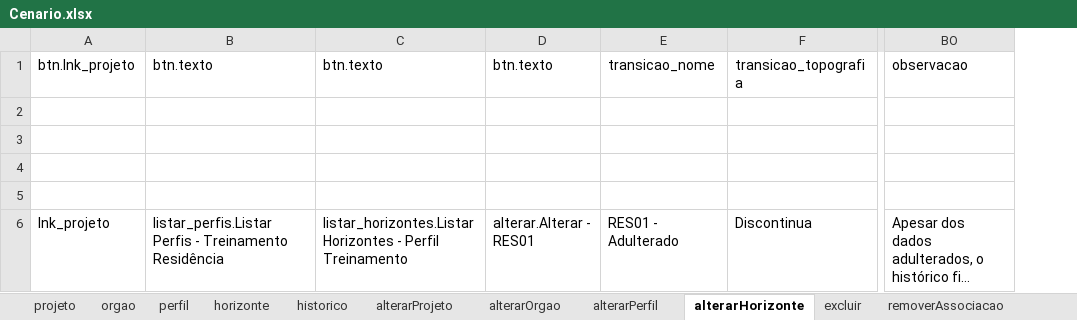
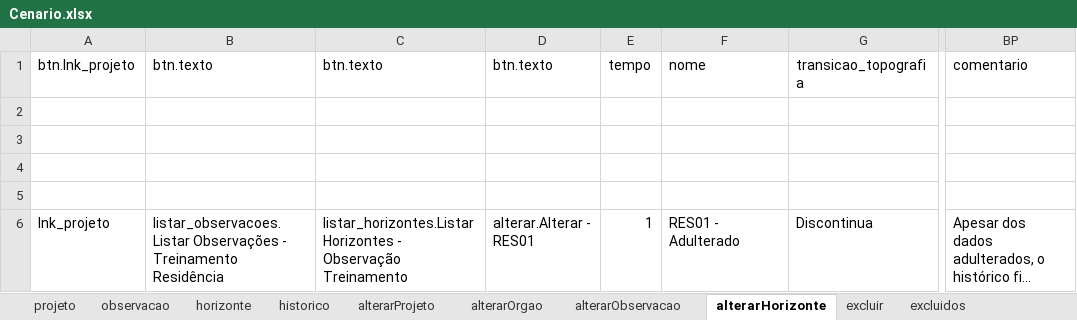
Before and after one commit to eltoncmarinho/provchain, an Excel workbook: scripts_ProvChain/Cenario.xlsx, sheet alterarHorizonte, drawn as a sheet; only a part is shown, gaps mark what is left out; long unchanged cells end in …; values as stored, in another font and other column widths than the file's, no borders; addresses are those after the commit; the diff names each change by its address in the sheet, - before the commit and + after, or states it on an @@ line.

```diff
--- a/scripts_ProvChain/Cenario.xlsx (sheet alterarHorizonte)
+++ b/scripts_ProvChain/Cenario.xlsx (sheet alterarHorizonte)
-sheet tab: orgao
+sheet tab: observacao
-sheet tab: perfil
-sheet tab: alterarPerfil
-sheet tab: removerAssociacao
+sheet tab: alterarObservacao
+column E (tempo), row 6: 1
-F1: transicao_nome
+F1: nome
-BP1: observacao
+BP1: comentario
-B6 (btn.texto): listar_perfis.Listar Perfis - Treinamento…
+B6 (btn.texto): listar_observacoes.Listar Observações - Treinamento…
-C6 (btn.texto): …Horizontes - Perfil Treinamento
+C6 (btn.texto): …Horizontes - Observação Treinamento
```
Also changed, not shown: sheet observacao, sheet horizonte, sheet excluir, sheet historico, other sheet tabs, 27 other files.
